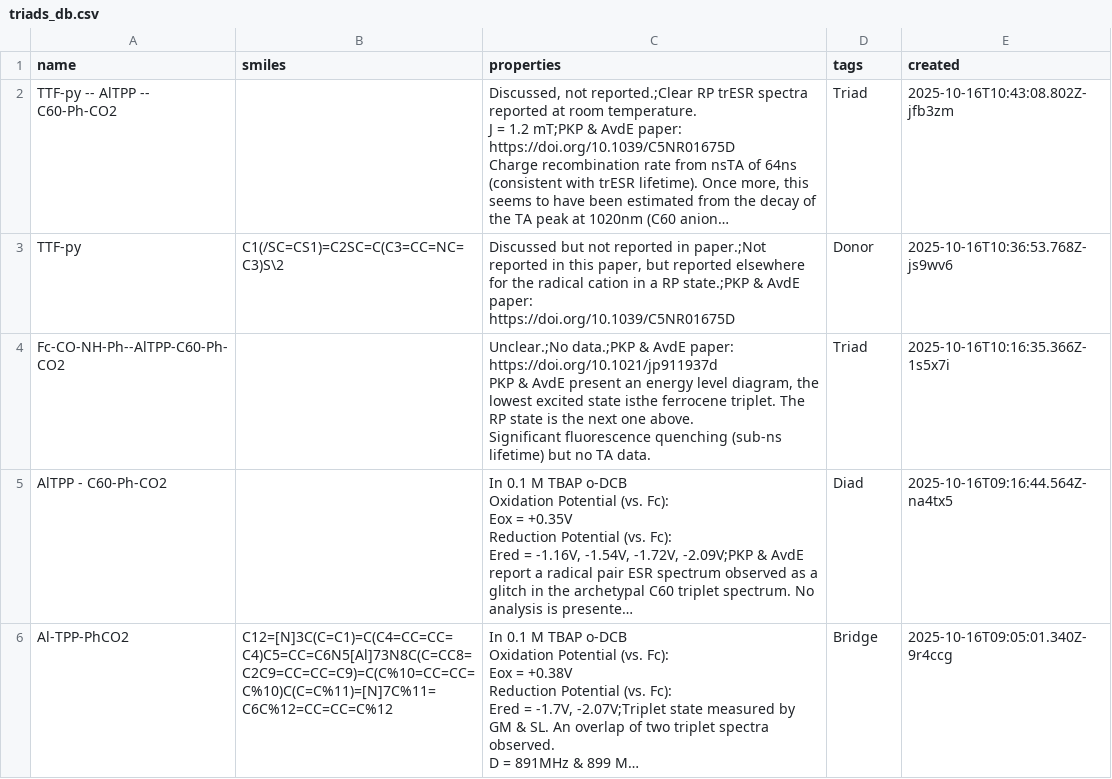
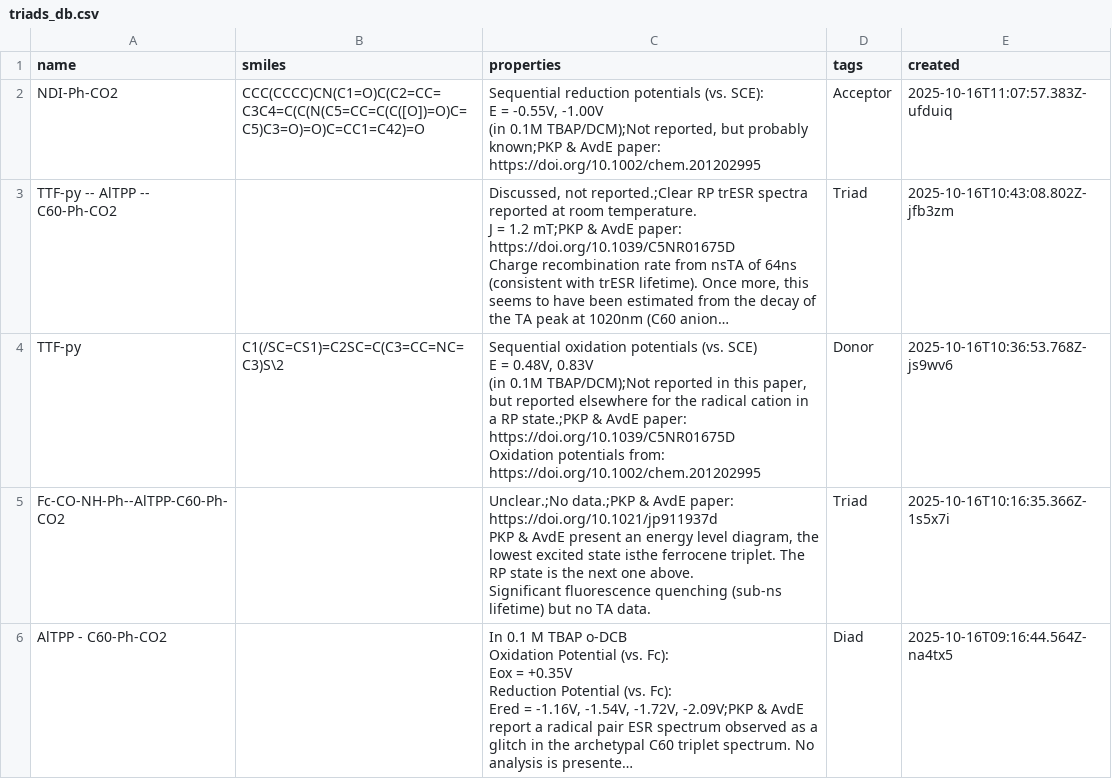
Before and after one commit to moisegabriel/MolecularCompasses, a CSV file: triads_db.csv, drawn as a sheet; only a part is shown; the shorter side is filled out with more unchanged rows; long unchanged cells end in …; addresses are those after the commit; ↵ is a line break in a cell; the diff names each change by its address in the sheet, - before the commit and + after, or states it on an @@ line.

Commit message:
Update triads_db.csv

```diff
--- a/triads_db.csv
+++ b/triads_db.csv
+row 2: NDI-Ph-CO2 | CCC(CCCC)CN(C1=O)C(C2=CC=C3C4=C(C(N(C5=CC=C(C([O])=O)C=C5)C3=O)=O)C=CC1=C42)=O | Sequential reduction potentials (vs. SCE): ↵ E = -0.55V, -1.00V ↵ (in 0.1M TBAP/DCM);Not reported, but probably known;PKP & AvdE paper: ↵ https://doi.org/10.1002/chem.201202995 | Acceptor | 2025-10-16T11:07:57.383Z-ufduiq
-C4 (properties): Discussed but not reported in paper.;Not reported in this paper, but reported elsewhere for the radical cation in a RP state.;PKP & AvdE paper: ↵ https://doi.org/10.1039/C5NR01675D
+C4 (properties): Sequential oxidation potentials (vs. SCE) ↵ E = 0.48V, 0.83V ↵ (in 0.1M TBAP/DCM);Not reported in this paper, but reported elsewhere for the radical cation in a RP state.;PKP & AvdE paper: ↵ https://doi.org/10.1039/C5NR01675D ↵ Oxidation potentials from: ↵ https://doi.org/10.1002/chem.201202995
```
